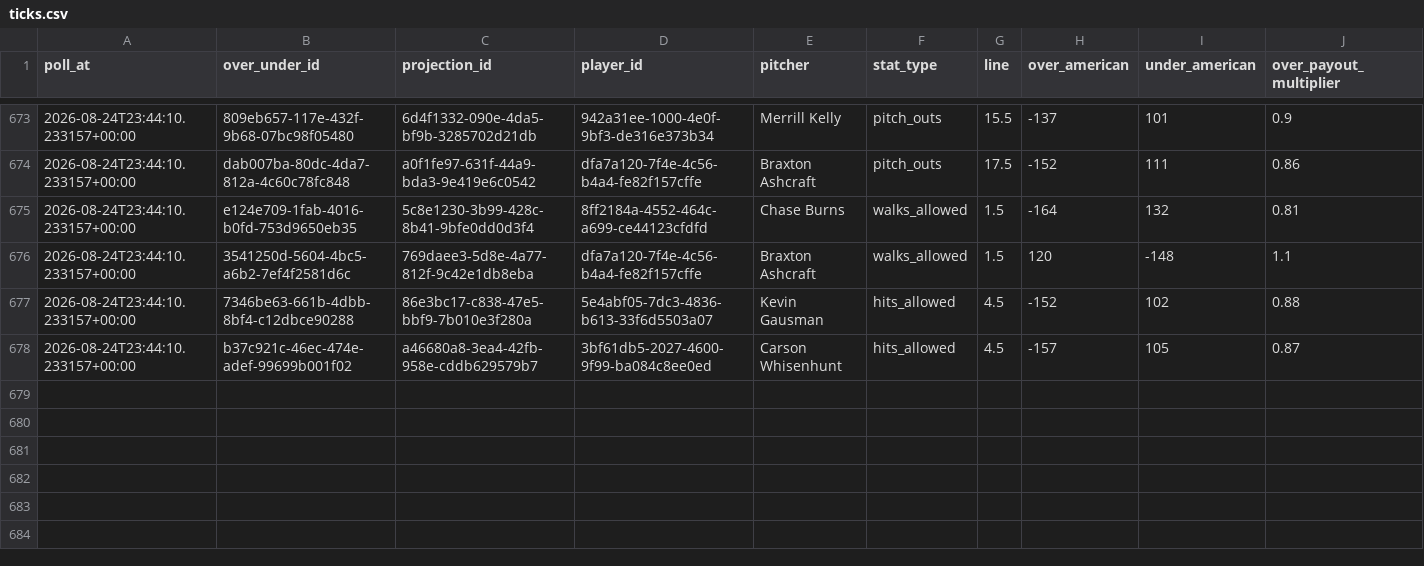
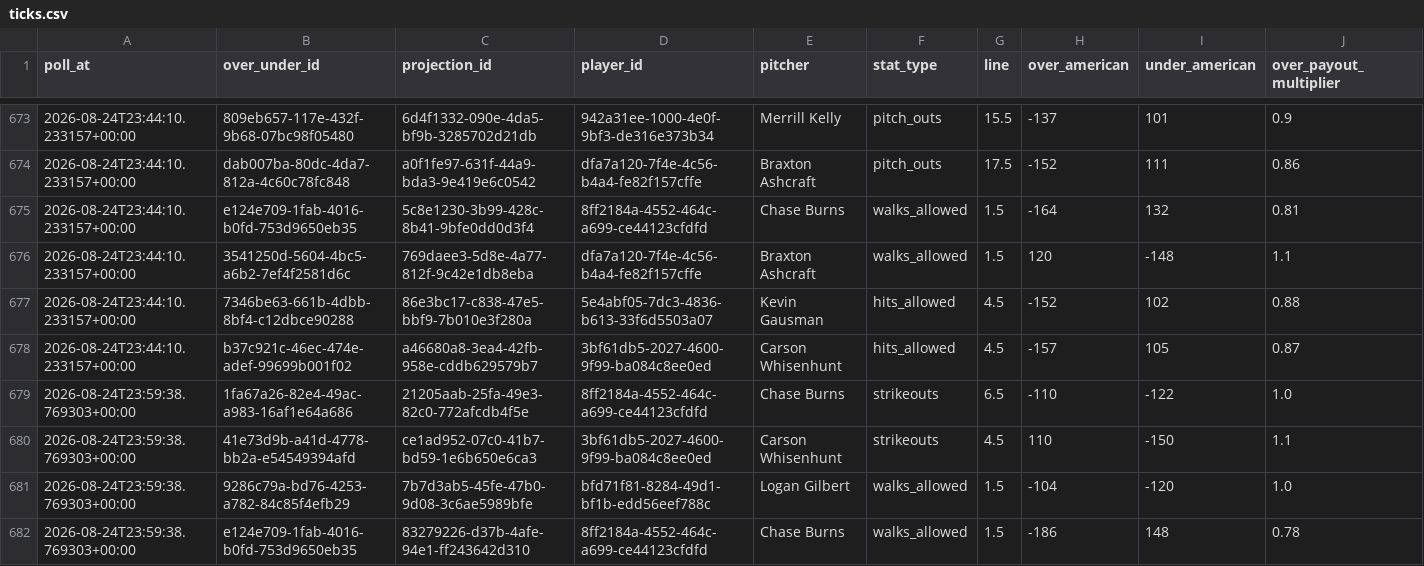
Before and after one commit to Jason-Perez27/OddsOptimizer, a CSV file: data/raw/underdog_ticks/game_date=2026-08-24/ticks.csv, drawn as a sheet; only a part is shown, gaps mark what is left out; rows hold the shown columns only; the diff names each change by its address in the sheet, - before the commit and + after, or states it on an @@ line.

```diff
--- a/data/raw/underdog_ticks/game_date=2026-08-24/ticks.csv
+++ b/data/raw/underdog_ticks/game_date=2026-08-24/ticks.csv
+row 679: 2026-08-24T23:59:38.769303+00:00 | 1fa67a26-82e4-49ac-a983-16af1e64a686 | 21205aab-25fa-49e3-82c0-772afcdb4f5e | 8ff2184a-4552-464c-a699-ce44123cfdfd | Chase Burns | strikeouts | 6.5 | -110 | -122 | 1.0
+row 680: 2026-08-24T23:59:38.769303+00:00 | 41e73d9b-a41d-4778-bb2a-e54549394afd | ce1ad952-07c0-41b7-bd59-1e6b650e6ca3 | 3bf61db5-2027-4600-9f99-ba084c8ee0ed | Carson Whisenhunt | strikeouts | 4.5 | 110 | -150 | 1.1
+row 681: 2026-08-24T23:59:38.769303+00:00 | 9286c79a-bd76-4253-a782-84c85f4efb29 | 7b7d3ab5-45fe-47b0-9d08-3c6ae5989bfe | bfd71f81-8284-49d1-bf1b-edd56eef788c | Logan Gilbert | walks_allowed | 1.5 | -104 | -120 | 1.0
+row 682: 2026-08-24T23:59:38.769303+00:00 | e124e709-1fab-4016-b0fd-753d9650eb35 | 83279226-d37b-4afe-94e1-ff243642d310 | 8ff2184a-4552-464c-a699-ce44123cfdfd | Chase Burns | walks_allowed | 1.5 | -186 | 148 | 0.78
```
Also changed, not shown: data/raw/underdog_ticks/game_date=2026-08-25/ticks.csv.
